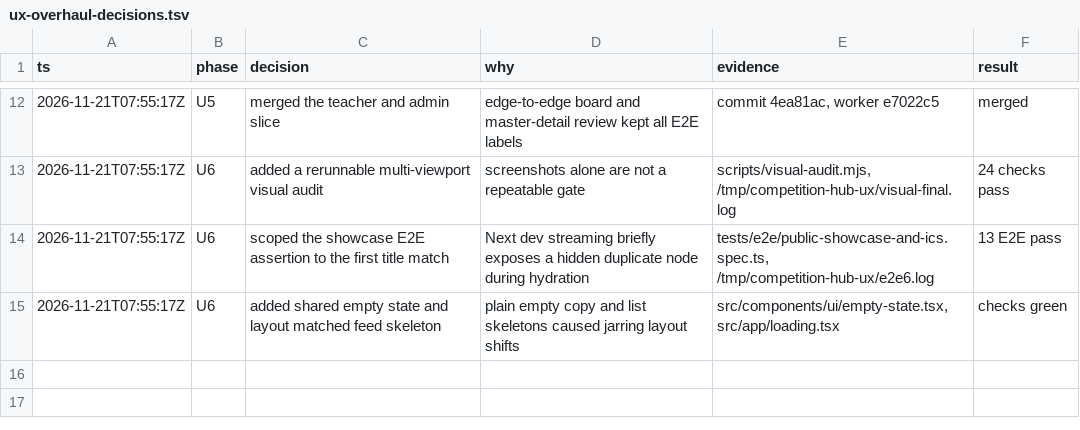
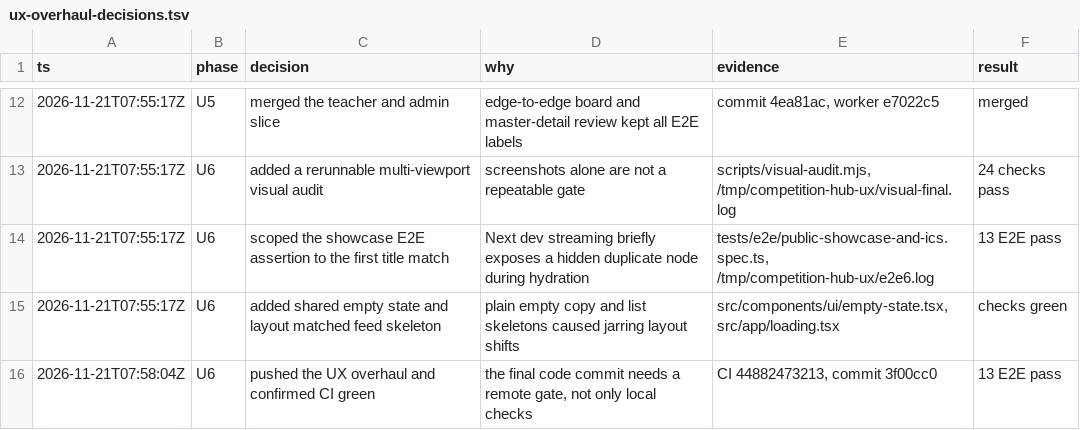
Before and after one commit to n3wbiekkkk/competitionhub, a TSV file: docs/ux-overhaul-decisions.tsv, drawn as a sheet; only a part is shown, gaps mark what is left out; the diff names each change by its address in the sheet, - before the commit and + after, or states it on an @@ line.

Commit message:
docs: record ux overhaul CI evidence
Add the green remote CI run and final decision log entries for phases U1 through U6.

```diff
--- a/docs/ux-overhaul-decisions.tsv
+++ b/docs/ux-overhaul-decisions.tsv
+row 16: 2026-11-21T07:58:04Z | U6 | pushed the UX overhaul and confirmed CI green | the final code commit needs a remote gate, not only local checks | CI 44882473213, commit 3f00cc0 | 13 E2E pass
```
Also changed, not shown: 1 other file.
